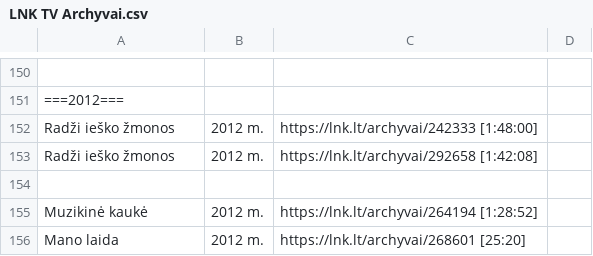
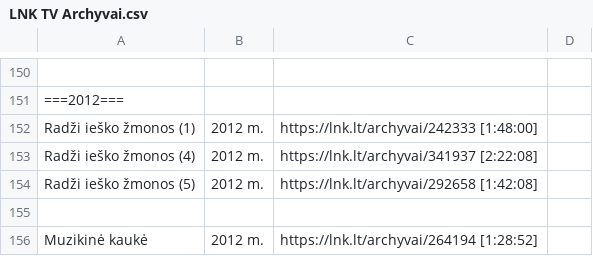
Before and after one commit to Zorklis/LT-TV, a CSV file: 2. LNK/LNK TV Archyvai.csv, drawn as a sheet; only a part is shown, gaps mark what is left out; the shorter side is filled out with more unchanged rows; addresses are those after the commit; the diff names each change by its address in the sheet, - before the commit and + after, or states it on an @@ line.

Commit message:
Radži ieško žmonos (4) | 2012 m. | https://lnk.lt/archyvai/341937 [2:22:08]

```diff
--- a/2. LNK/LNK TV Archyvai.csv
+++ b/2. LNK/LNK TV Archyvai.csv
-A152: Radži ieško žmonos
+A152: Radži ieško žmonos (1)
+row 153: Radži ieško žmonos (4) | 2012 m. | https://lnk.lt/archyvai/341937 [2:22:08]
-A154: Radži ieško žmonos
+A154: Radži ieško žmonos (5)
```
